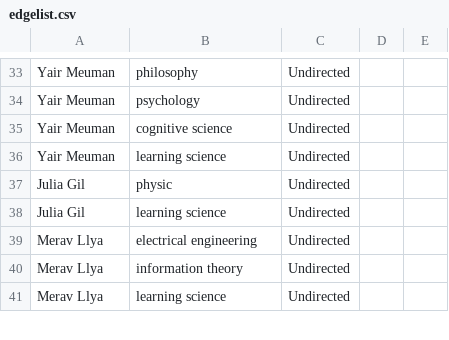
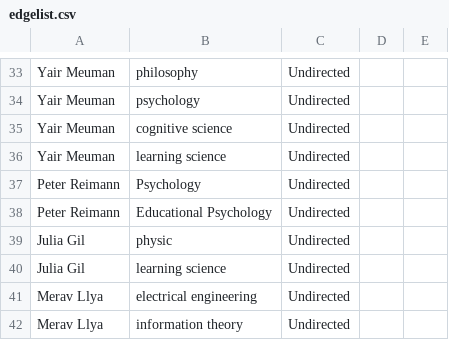
Before and after one commit to JingjingBNU/The-Learning-Sciences, a CSV file: data/edgelist.csv, drawn as a sheet; only a part is shown, gaps mark what is left out; the shorter side is filled out with more unchanged rows.

Commit message:
Update edgeliste
我是唐文静，我增加了编辑部Peter Reimann的系别关系

```diff
--- a/data/edgelist.csv
+++ b/data/edgelist.csv
@@ -36,2 +36,4 @@ Yair Meuman,cognitive science,Undirected
 Yair Meuman,learning science,Undirected
+Peter Reimann,Psychology,Undirected
+Peter Reimann,Educational Psychology,Undirected
 Julia Gil,physic,Undirected
```
